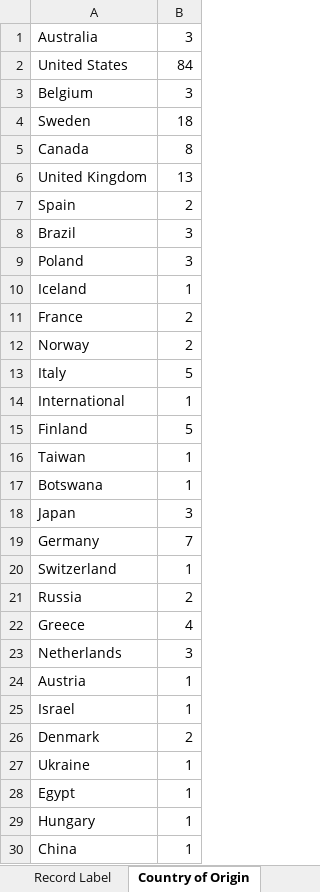
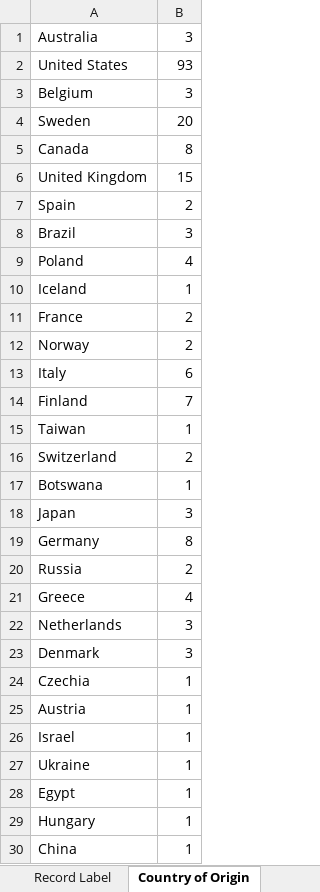
Before and after one commit to rzhou10/Music-Data, an Excel workbook: Music Data.xlsx, sheet Country of Origin, drawn as a sheet; values as stored, in another font and other column widths than the file's, no borders; removed rows and columns are numbered as before the commit, all else as after; the diff names each change by its address in the sheet, - before the commit and + after, or states it on an @@ line.

```diff
--- a/Music Data.xlsx (sheet Country of Origin)
+++ b/Music Data.xlsx (sheet Country of Origin)
-B2: 84
+B2: 93
-B4: 18
+B4: 20
-B6: 13
+B6: 15
-B9: 3
+B9: 4
-B13: 5
+B13: 6
-row 14: International | 1
-B14: 5
+B14: 7
+row 16: Switzerland | 2
-B19: 7
+B19: 8
-row 20: Switzerland | 1
+row 23: Denmark | 3
+row 24: Czechia | 1
-row 26: Denmark | 2
```
Also changed, not shown: sheet Data, sheet Record Label, sheet Albums from Bands, sheet Genre, sheet Year, 2 other files.
